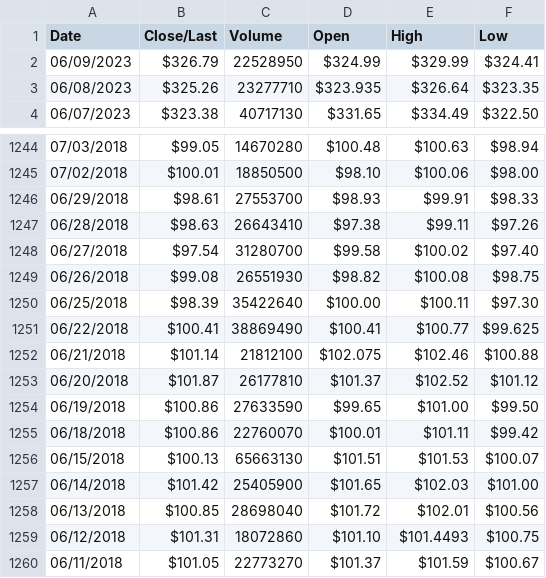
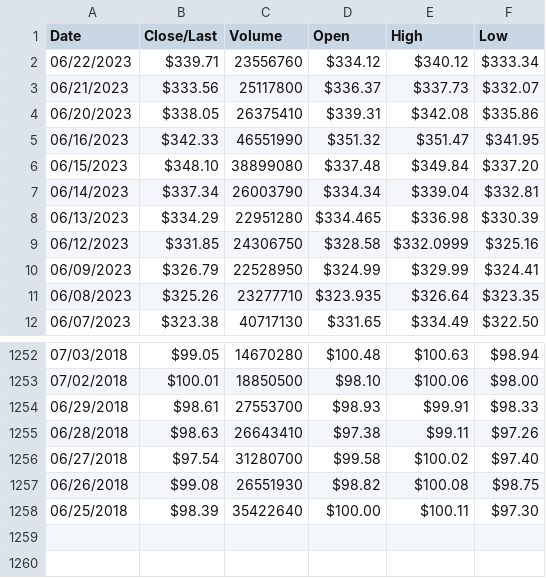
Before and after one commit to gafnit-runi/OptFinalProject, a CSV file: data/MSFT_5Y.csv, drawn as a sheet; only a part is shown, gaps mark what is left out; removed rows and columns are numbered as before the commit, all else as after; the diff names each change by its address in the sheet, - before the commit and + after, or states it on an @@ line.

```diff
--- a/data/MSFT_5Y.csv
+++ b/data/MSFT_5Y.csv
+row 2: 06/22/2023 | $339.71 | 23556760 | $334.12 | $340.12 | $333.34
+row 3: 06/21/2023 | $333.56 | 25117800 | $336.37 | $337.73 | $332.07
+row 4: 06/20/2023 | $338.05 | 26375410 | $339.31 | $342.08 | $335.86
+row 5: 06/16/2023 | $342.33 | 46551990 | $351.32 | $351.47 | $341.95
+row 6: 06/15/2023 | $348.10 | 38899080 | $337.48 | $349.84 | $337.20
+row 7: 06/14/2023 | $337.34 | 26003790 | $334.34 | $339.04 | $332.81
+row 8: 06/13/2023 | $334.29 | 22951280 | $334.465 | $336.98 | $330.39
+row 9: 06/12/2023 | $331.85 | 24306750 | $328.58 | $332.0999 | $325.16
-row 1251: 06/22/2018 | $100.41 | 38869490 | $100.41 | $100.77 | $99.625
-row 1252: 06/21/2018 | $101.14 | 21812100 | $102.075 | $102.46 | $100.88
-row 1253: 06/20/2018 | $101.87 | 26177810 | $101.37 | $102.52 | $101.12
-row 1254: 06/19/2018 | $100.86 | 27633590 | $99.65 | $101.00 | $99.50
-row 1255: 06/18/2018 | $100.86 | 22760070 | $100.01 | $101.11 | $99.42
-row 1256: 06/15/2018 | $100.13 | 65663130 | $101.51 | $101.53 | $100.07
-row 1257: 06/14/2018 | $101.42 | 25405900 | $101.65 | $102.03 | $101.00
-row 1258: 06/13/2018 | $100.85 | 28698040 | $101.72 | $102.01 | $100.56
-row 1259: 06/12/2018 | $101.31 | 18072860 | $101.10 | $101.4493 | $100.75
-row 1260: 06/11/2018 | $101.05 | 22773270 | $101.37 | $101.59 | $100.67
```
Also changed, not shown: data/AAPL_5Y.csv, data/AAPL_6M.csv, 9 other files.
